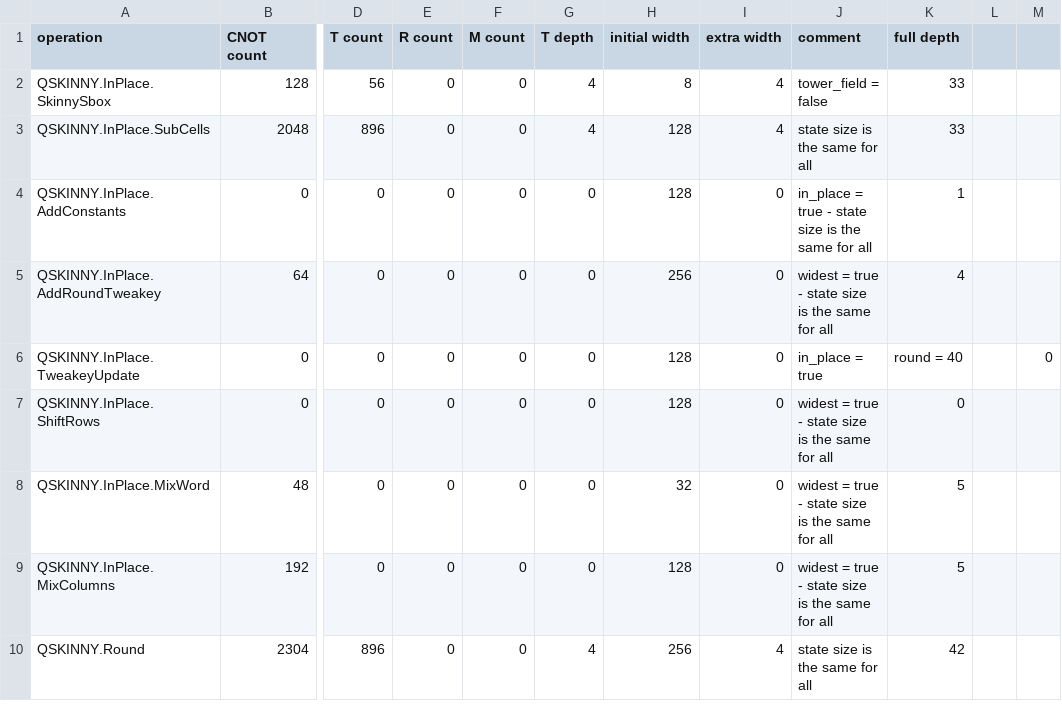
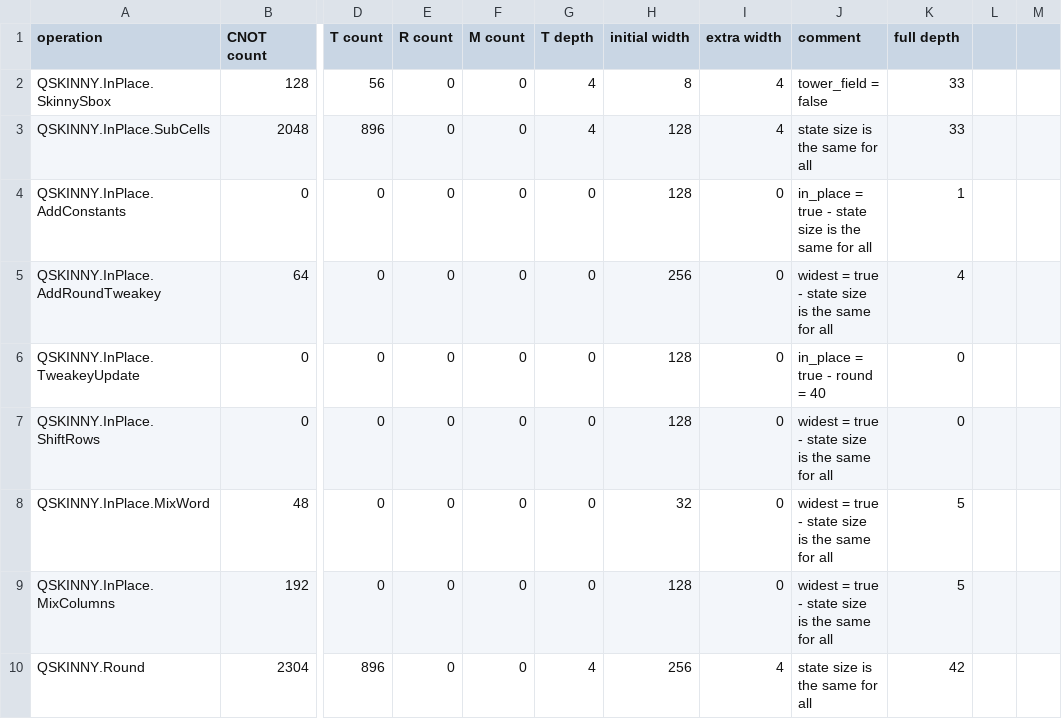
Before and after one commit to amitcrypto/LWC-Q, a CSV file: numbers-results/skinny.csv, drawn as a sheet; only a part is shown, gaps mark what is left out; the diff names each change by its address in the sheet, - before the commit and + after, or states it on an @@ line.

Commit message:
Update skinny.csv

```diff
--- a/numbers-results/skinny.csv
+++ b/numbers-results/skinny.csv
-J6 (comment): in_place = true
+J6 (comment): in_place = true - round = 40
-K6 (full depth): round = 40
+K6 (full depth): 0
-M6: 0
+M6: (empty)
```
